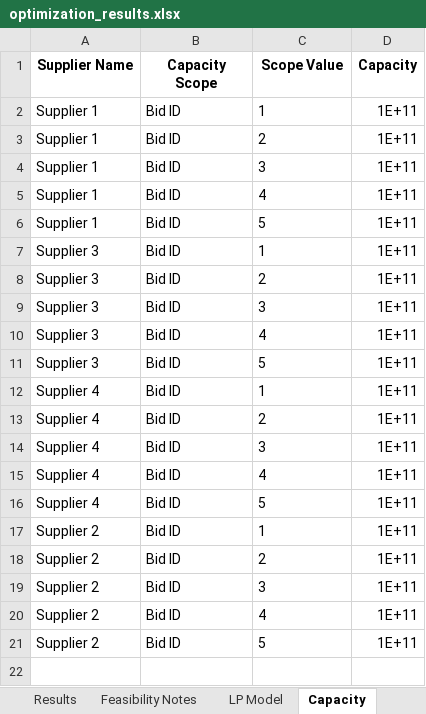
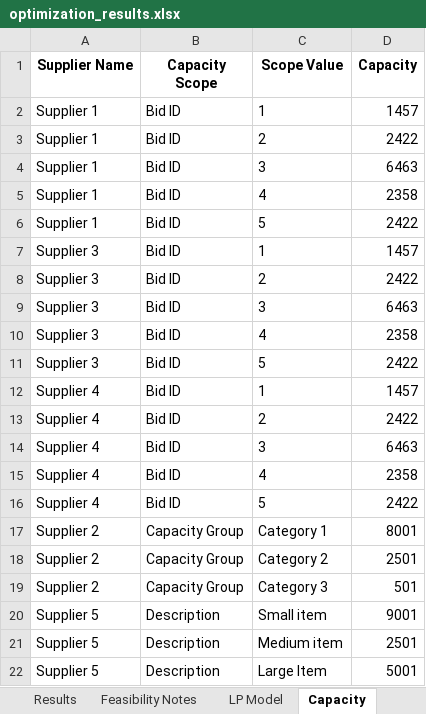
Before and after one commit to peytonwates24/RFP_Analysis_Automation2, an Excel workbook: optimization_results.xlsx, sheet Capacity, drawn as a sheet; values as stored, in another font and other column widths than the file's, no borders; removed rows and columns are numbered as before the commit, all else as after; the diff names each change by its address in the sheet, - before the commit and + after, or states it on an @@ line.

```diff
--- a/optimization_results.xlsx (sheet Capacity)
+++ b/optimization_results.xlsx (sheet Capacity)
-D2 (Capacity): 1E+11
+D2 (Capacity): 1457
-D3 (Capacity): 1E+11
+D3 (Capacity): 2422
-D4 (Capacity): 1E+11
+D4 (Capacity): 6463
-D5 (Capacity): 1E+11
+D5 (Capacity): 2358
-D6 (Capacity): 1E+11
+D6 (Capacity): 2422
-D7 (Capacity): 1E+11
+D7 (Capacity): 1457
-D8 (Capacity): 1E+11
+D8 (Capacity): 2422
-D9 (Capacity): 1E+11
+D9 (Capacity): 6463
-D10 (Capacity): 1E+11
+D10 (Capacity): 2358
-D11 (Capacity): 1E+11
+D11 (Capacity): 2422
-D12 (Capacity): 1E+11
+D12 (Capacity): 1457
-D13 (Capacity): 1E+11
+D13 (Capacity): 2422
-D14 (Capacity): 1E+11
+D14 (Capacity): 6463
-D15 (Capacity): 1E+11
+D15 (Capacity): 2358
-D16 (Capacity): 1E+11
+D16 (Capacity): 2422
-row 17: Supplier 2 | Bid ID | 1 | 1E+11
-row 18: Supplier 2 | Bid ID | 2 | 1E+11
-row 19: Supplier 2 | Bid ID | 3 | 1E+11
-row 20: Supplier 2 | Bid ID | 4 | 1E+11
-row 21: Supplier 2 | Bid ID | 5 | 1E+11
+row 17: Supplier 2 | Capacity Group | Category 1 | 8001
+row 18: Supplier 2 | Capacity Group | Category 2 | 2501
+row 19: Supplier 2 | Capacity Group | Category 3 | 501
+row 20: Supplier 5 | Description | Small item | 9001
+row 21: Supplier 5 | Description | Medium item | 2501
+row 22: Supplier 5 | Description | Large Item | 5001
```
Also changed, not shown: sheet Results, sheet LP Model, 3 other files.
